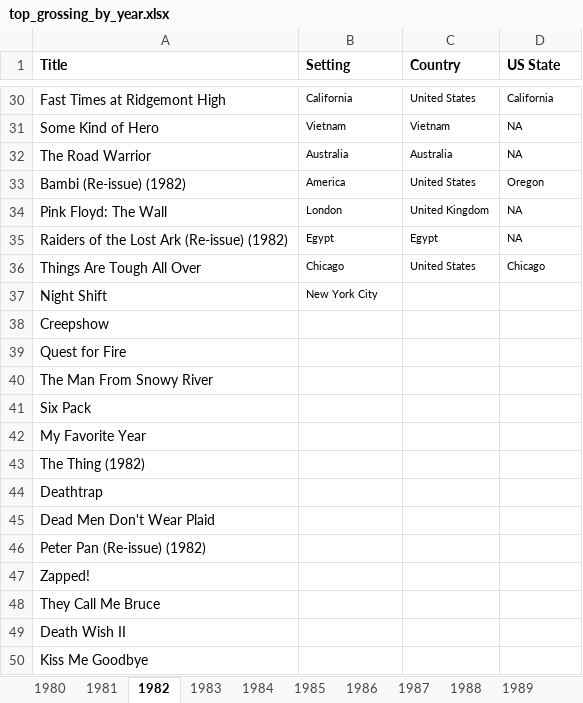
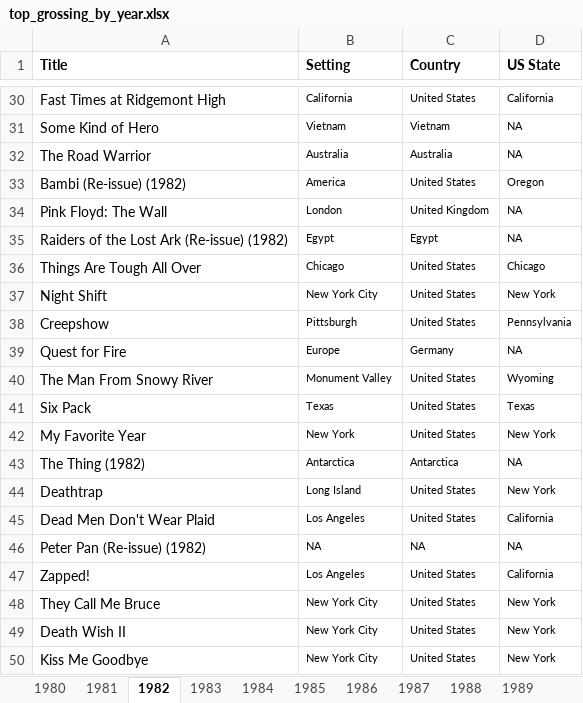
Before and after one commit to 97emilylc/97emilylc.github.io, an Excel workbook: excel_files/top_grossing_by_year.xlsx, sheet 1982, drawn as a sheet; only a part is shown, gaps mark what is left out; values as stored, in another font and other column widths than the file's, no borders; the diff covers the shown part only; the diff names each change by its address in the sheet, - before the commit and + after, or states it on an @@ line.

```diff
--- a/excel_files/top_grossing_by_year.xlsx (sheet 1982)
+++ b/excel_files/top_grossing_by_year.xlsx (sheet 1982)
-C37:C38 (Country): (empty)
+C37:C38 (Country): United States
-D37 (US State): (empty)
+D37 (US State): New York
-B38 (Setting): (empty)
+B38 (Setting): Pittsburgh
-D38 (US State): (empty)
+D38 (US State): Pennsylvania
-B39 (Setting): (empty)
+B39 (Setting): Europe
-C39 (Country): (empty)
+C39 (Country): Germany
-D39 (US State): (empty)
+D39 (US State): NA
-B40 (Setting): (empty)
+B40 (Setting): Monument Valley
-C40:C42 (Country): (empty)
+C40:C42 (Country): United States
-D40 (US State): (empty)
+D40 (US State): Wyoming
-B41 (Setting): (empty)
+B41 (Setting): Texas
-D41 (US State): (empty)
+D41 (US State): Texas
-B42 (Setting): (empty)
+B42 (Setting): New York
-D42 (US State): (empty)
+D42 (US State): New York
-B43 (Setting): (empty)
+B43 (Setting): Antarctica
-C43 (Country): (empty)
+C43 (Country): Antarctica
-D43 (US State): (empty)
+D43 (US State): NA
-B44 (Setting): (empty)
+B44 (Setting): Long Island
-C44:C45 (Country): (empty)
+C44:C45 (Country): United States
-D44 (US State): (empty)
+D44 (US State): New York
-B45 (Setting): (empty)
+B45 (Setting): Los Angeles
-D45 (US State): (empty)
+D45 (US State): California
-B46 (Setting): (empty)
+B46 (Setting): NA
-C46 (Country): (empty)
+C46 (Country): NA
-D46 (US State): (empty)
+D46 (US State): NA
-B47 (Setting): (empty)
+B47 (Setting): Los Angeles
-C47:C50 (Country): (empty)
+C47:C50 (Country): United States
-D47 (US State): (empty)
+D47 (US State): California
-B48:B50 (Setting): (empty)
+B48:B50 (Setting): New York City
-D48:D50 (US State): (empty)
+D48:D50 (US State): New York
```
Also changed, not shown: 129 edited cells elsewhere in this sheet, sheet 1981, 4 other files.
